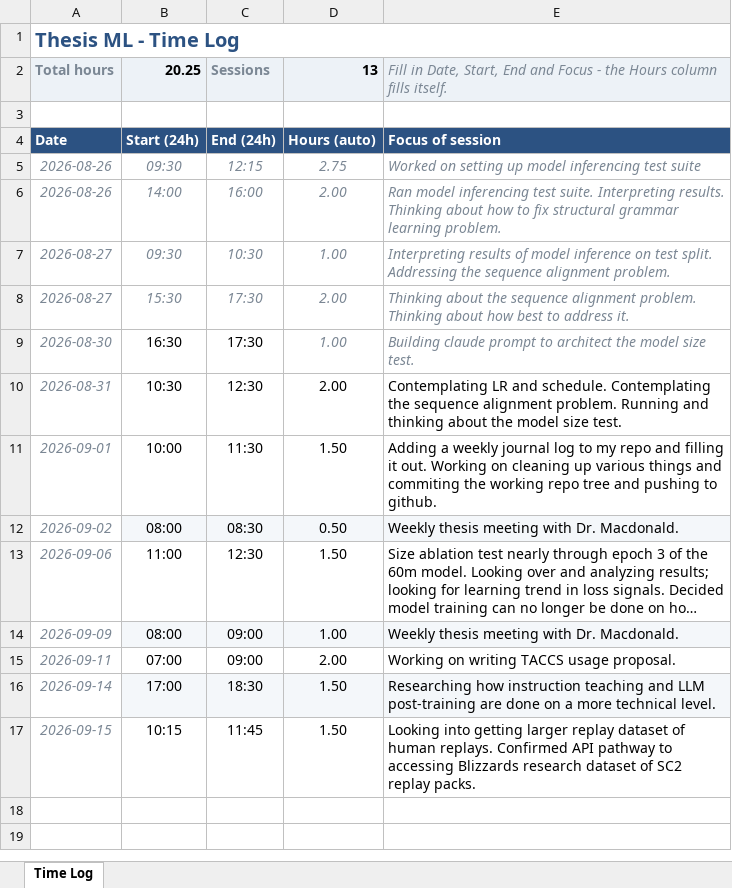
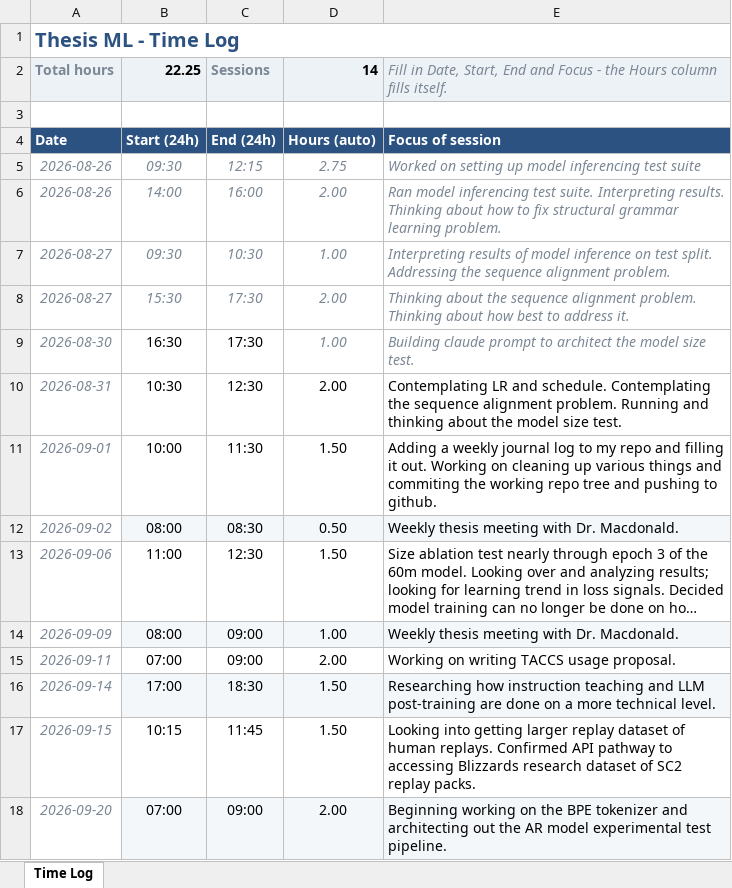
Before and after one commit to mataeo-eh/Thesis_ML, an Excel workbook: Timelog.xlsx, sheet Time Log, drawn as a sheet; long unchanged cells end in …; values as stored, in another font and other column widths than the file's, no borders; the diff names each change by its address in the sheet, - before the commit and + after, or states it on an @@ line.

Commit message:
Record AR-arm decision in research journal and time log
Logs the 9/14-9/20 decision to build an autoregressive training pipeline in
TensorFlow as the experimental study arm for comparison against the diffusion
model, plus early thinking on unconditioned pre-training for that arm.

```diff
--- a/Timelog.xlsx (sheet Time Log)
+++ b/Timelog.xlsx (sheet Time Log)
-B2: 20.25
+B2: 22.25
-D2: 13
+D2: 14
+row 18: 2026-09-20 | 07:00 | 09:00 | 2.00 | Beginning working on the BPE tokenizer and architecting out the AR model experimental test pipeline.
```
Also changed, not shown: 1 other file.
